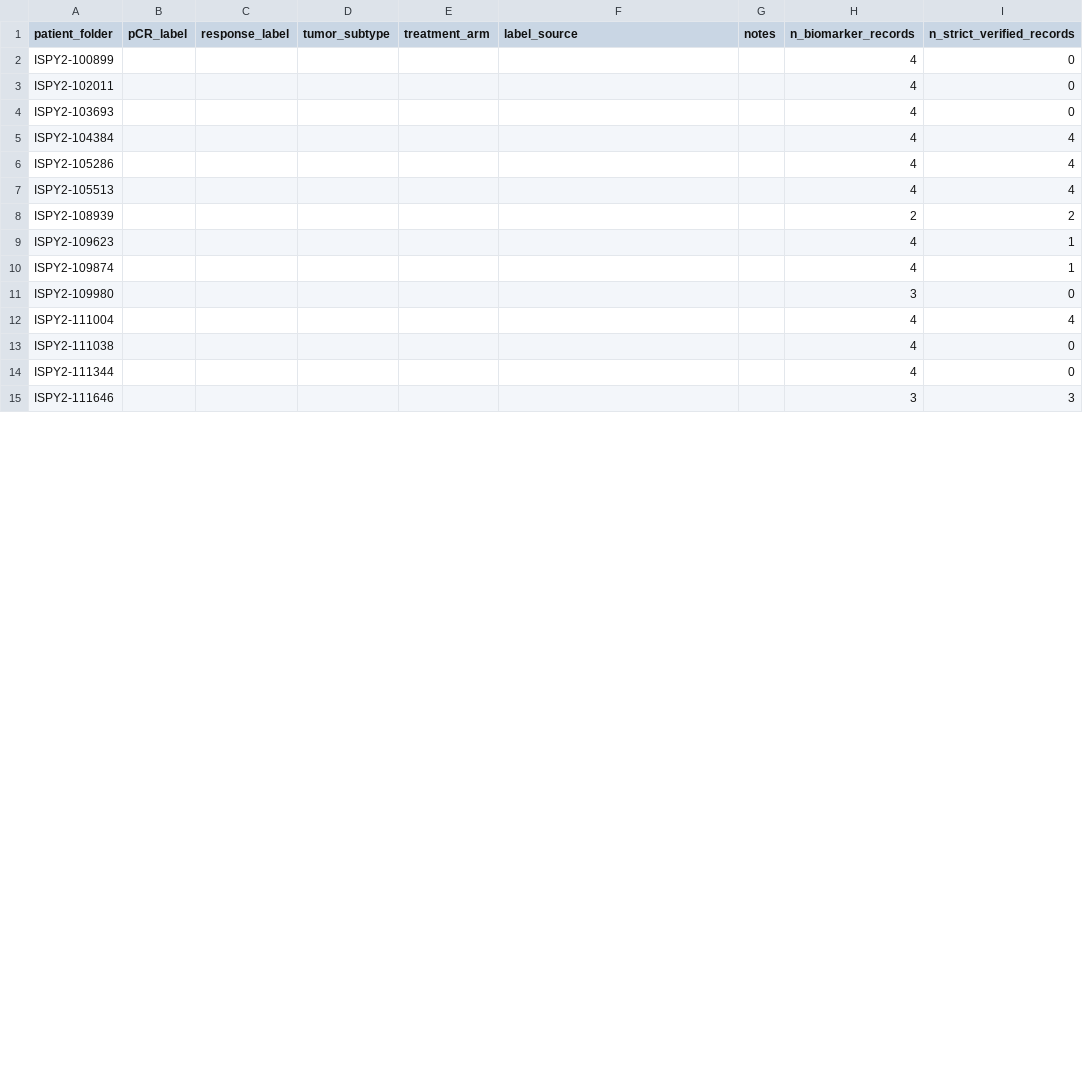
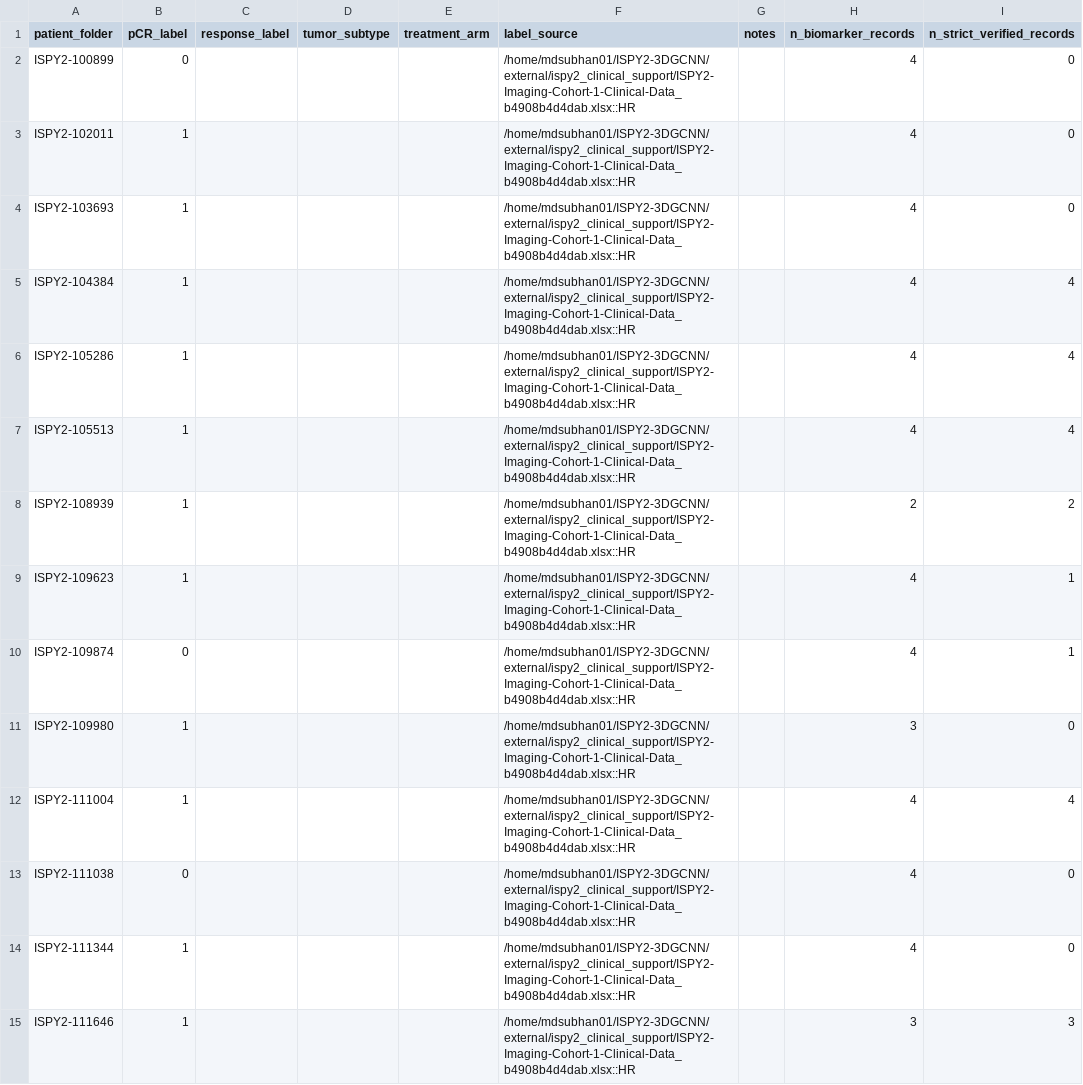
Before and after one commit to RaihanSubhan/ISPY2-3DGCNN, a CSV file: reports/tables/phase4c_pcr_label_template.csv, drawn as a sheet; only a part is shown; the diff covers the shown part only; the diff names each change by its address in the sheet, - before the commit and + after, or states it on an @@ line.

Commit message:
Fix phase 4E official pCR label acquisition

```diff
--- a/reports/tables/phase4c_pcr_label_template.csv
+++ b/reports/tables/phase4c_pcr_label_template.csv
-B2 (pCR_label): (empty)
+B2 (pCR_label): 0
-F2:F15 (label_source): (empty)
+F2:F15 (label_source): /home/mdsubhan01/ISPY2-3DGCNN/external/ispy2_clinical_support/ISPY2-Imaging-Cohort-1-Clinical-Data_b4908b4d4dab.xlsx::HR
-B3:B9 (pCR_label): (empty)
+B3:B9 (pCR_label): 1
-B10 (pCR_label): (empty)
+B10 (pCR_label): 0
-B11:B12 (pCR_label): (empty)
+B11:B12 (pCR_label): 1
-B13 (pCR_label): (empty)
+B13 (pCR_label): 0
-B14:B15 (pCR_label): (empty)
+B14:B15 (pCR_label): 1
```
Also changed, not shown: 38 edited cells elsewhere in this file, 12 other files.
